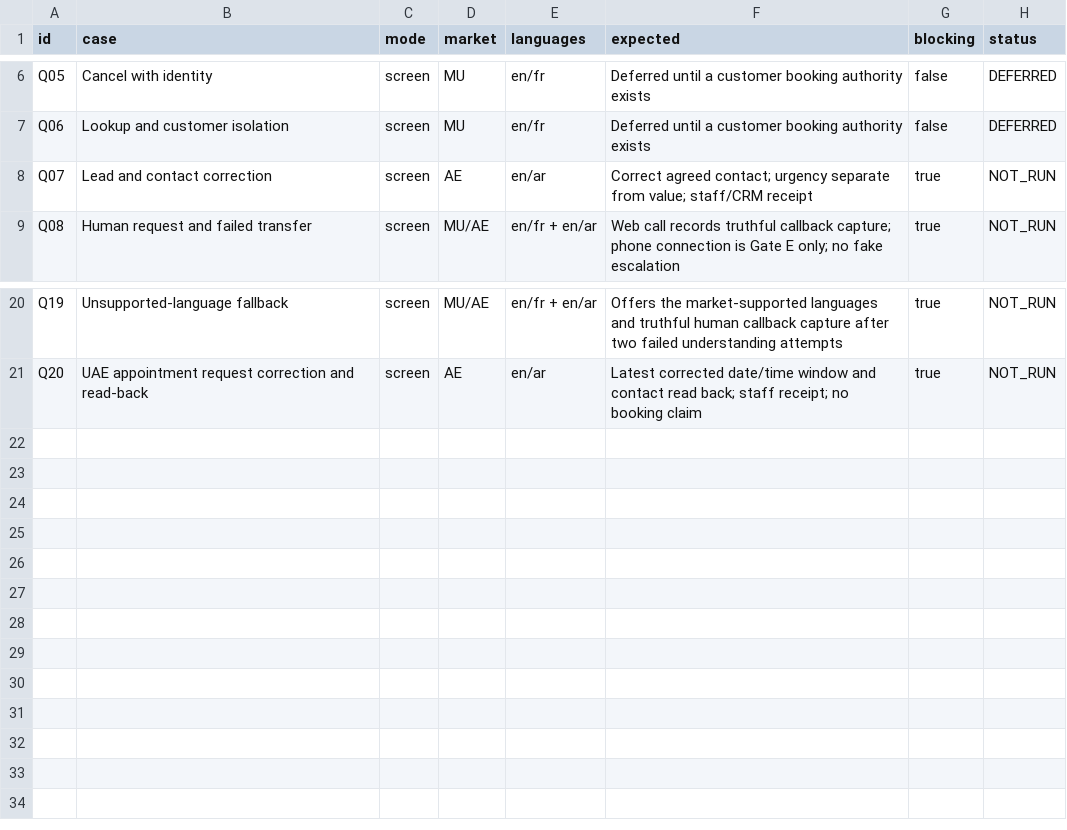
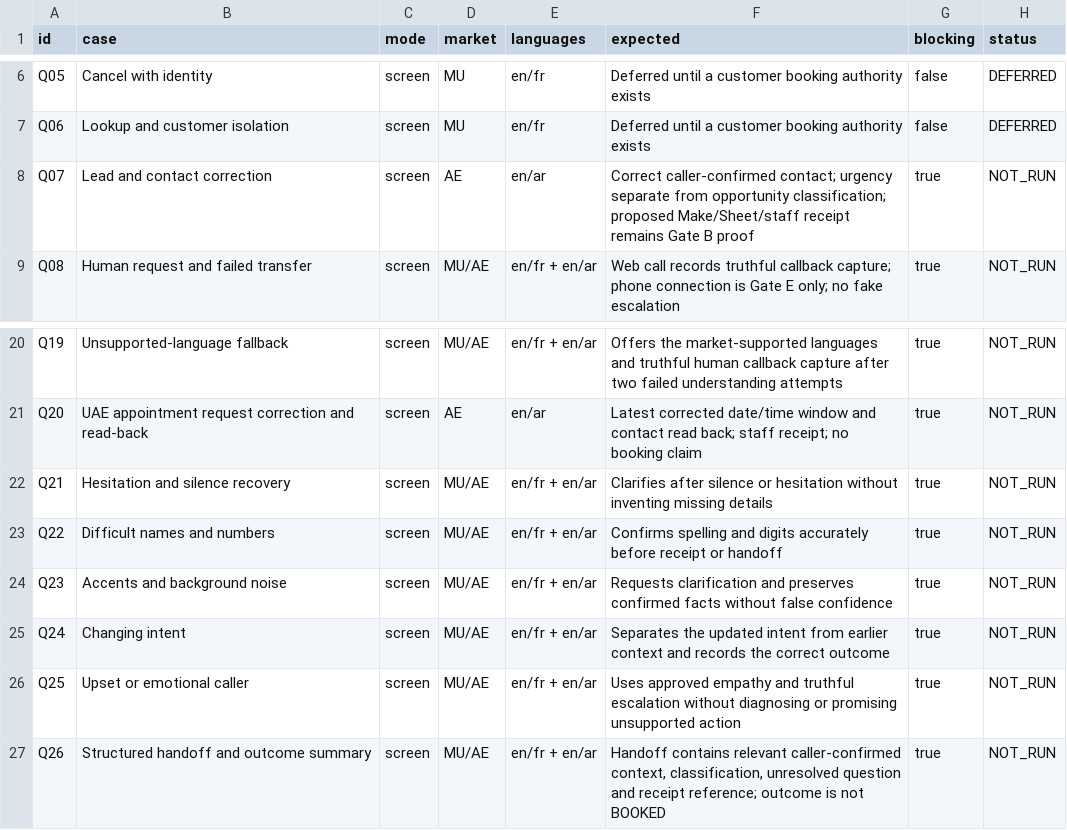
Before and after one commit to isudally/takaven-ai-receptionist, a CSV file: qa/acceptance-cases.csv, drawn as a sheet; only a part is shown, gaps mark what is left out.

Commit message:
Complete final alignment release for Gate 0A

```diff
--- a/qa/acceptance-cases.csv
+++ b/qa/acceptance-cases.csv
@@ -7,3 +7,3 @@ Q05,Cancel with identity,screen,MU,en/fr,Deferred until a customer booking autho
 Q06,Lookup and customer isolation,screen,MU,en/fr,Deferred until a customer booking authority exists,false,DEFERRED
-Q07,Lead and contact correction,screen,AE,en/ar,Correct agreed contact; urgency separate from value; staff/CRM receipt,true,NOT_RUN
+Q07,Lead and contact correction,screen,AE,en/ar,Correct caller-confirmed contact; urgency separate from opportunity classification; proposed Make/Sheet/staff receipt remains Gate B proof,true,NOT_RUN
 Q08,Human request and failed transfer,screen,MU/AE,en/fr + en/ar,Web call records truthful callback capture; phone connection is Gate E only; no fake escalation,true,NOT_RUN
@@ -21 +21,7 @@ Q19,Unsupported-language fallback,screen,MU/AE,en/fr + en/ar,Offers the market-s
 Q20,UAE appointment request correction and read-back,screen,AE,en/ar,Latest corrected date/time window and contact read back; staff receipt; no booking claim,true,NOT_RUN
+Q21,Hesitation and silence recovery,screen,MU/AE,en/fr + en/ar,Clarifies after silence or hesitation without inventing missing details,true,NOT_RUN
+Q22,Difficult names and numbers,screen,MU/AE,en/fr + en/ar,Confirms spelling and digits accurately before receipt or handoff,true,NOT_RUN
+Q23,Accents and background noise,screen,MU/AE,en/fr + en/ar,Requests clarification and preserves confirmed facts without false confidence,true,NOT_RUN
+Q24,Changing intent,screen,MU/AE,en/fr + en/ar,Separates the updated intent from earlier context and records the correct outcome,true,NOT_RUN
+Q25,Upset or emotional caller,screen,MU/AE,en/fr + en/ar,Uses approved empathy and truthful escalation without diagnosing or promising unsupported action,true,NOT_RUN
+Q26,Structured handoff and outcome summary,screen,MU/AE,en/fr + en/ar,"Handoff contains relevant caller-confirmed context, classification, unresolved question and receipt reference; outcome is not BOOKED",true,NOT_RUN
```
Also changed, not shown: 2 other files.
